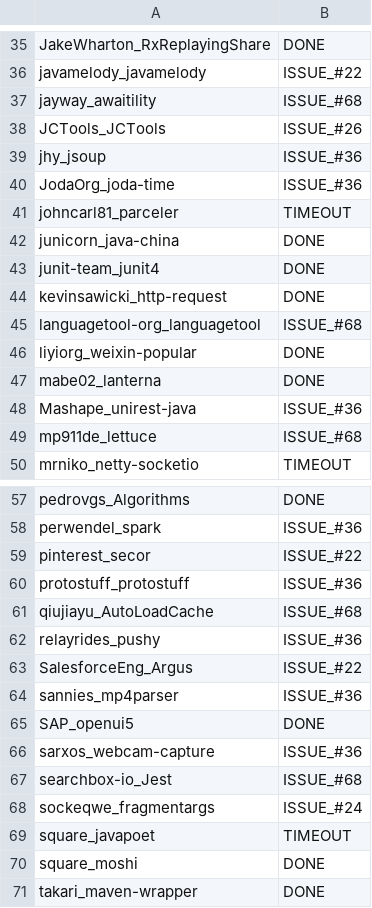
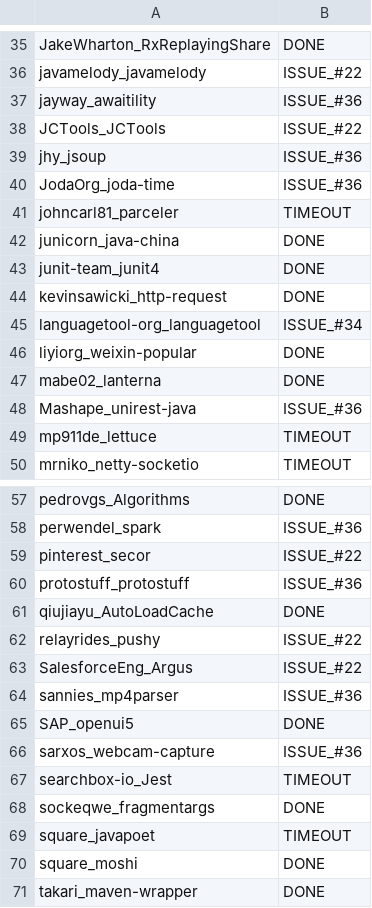
Before and after one commit to jdebloat/jshrink, a CSV file: experiment_resources/project_selection_notes/project_status.csv, drawn as a sheet; only a part is shown, gaps mark what is left out; the diff covers the shown part only.

```diff
--- a/experiment_resources/project_selection_notes/project_status.csv
+++ b/experiment_resources/project_selection_notes/project_status.csv
@@ -36,4 +36,4 @@ JakeWharton_RxReplayingShare,DONE
 javamelody_javamelody,ISSUE_#22
-jayway_awaitility,ISSUE_#68
-JCTools_JCTools,ISSUE_#26
+jayway_awaitility,ISSUE_#36
+JCTools_JCTools,ISSUE_#22
 jhy_jsoup,ISSUE_#36
@@ -44,3 +44,3 @@ junit-team_junit4,DONE
 kevinsawicki_http-request,DONE
-languagetool-org_languagetool,ISSUE_#68
+languagetool-org_languagetool,ISSUE_#34
 liyiorg_weixin-popular,DONE
@@ -48,3 +48,3 @@ mabe02_lanterna,DONE
 Mashape_unirest-java,ISSUE_#36
-mp911de_lettuce,ISSUE_#68
+mp911de_lettuce,TIMEOUT
 mrniko_netty-socketio,TIMEOUT
@@ -60,4 +60,4 @@ pinterest_secor,ISSUE_#22
 protostuff_protostuff,ISSUE_#36
-qiujiayu_AutoLoadCache,ISSUE_#68
-relayrides_pushy,ISSUE_#36
+qiujiayu_AutoLoadCache,DONE
+relayrides_pushy,ISSUE_#22
 SalesforceEng_Argus,ISSUE_#22
@@ -66,4 +66,4 @@ SAP_openui5,DONE
 sarxos_webcam-capture,ISSUE_#36
-searchbox-io_Jest,ISSUE_#68
-sockeqwe_fragmentargs,ISSUE_#24
+searchbox-io_Jest,TIMEOUT
+sockeqwe_fragmentargs,DONE
 square_javapoet,TIMEOUT
```
Also changed, not shown: 1 removed row and 12 edited cells elsewhere in this file.
